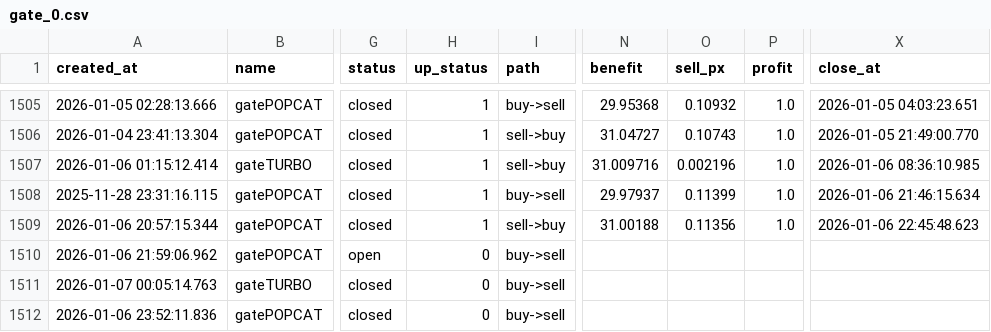
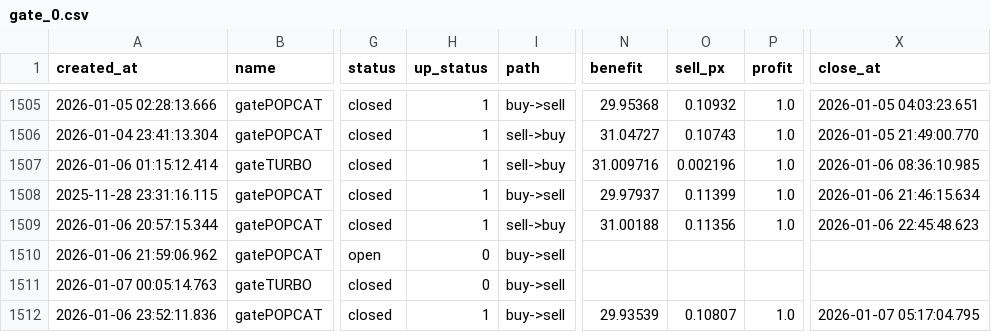
Before and after one commit to meme2046/data, a CSV file: gate_0.csv, drawn as a sheet; only a part is shown, gaps mark what is left out; the diff names each change by its address in the sheet, - before the commit and + after, or states it on an @@ line.

Commit message:
auto-sync

```diff
--- a/gate_0.csv
+++ b/gate_0.csv
-H1512 (up_status): 0
+H1512 (up_status): 1
-N1512 (benefit): (empty)
+N1512 (benefit): 29.93539
-O1512 (sell_px): (empty)
+O1512 (sell_px): 0.10807
-P1512 (profit): (empty)
+P1512 (profit): 1.0
-X1512 (close_at): (empty)
+X1512 (close_at): 2026-01-07 05:17:04.795
```
